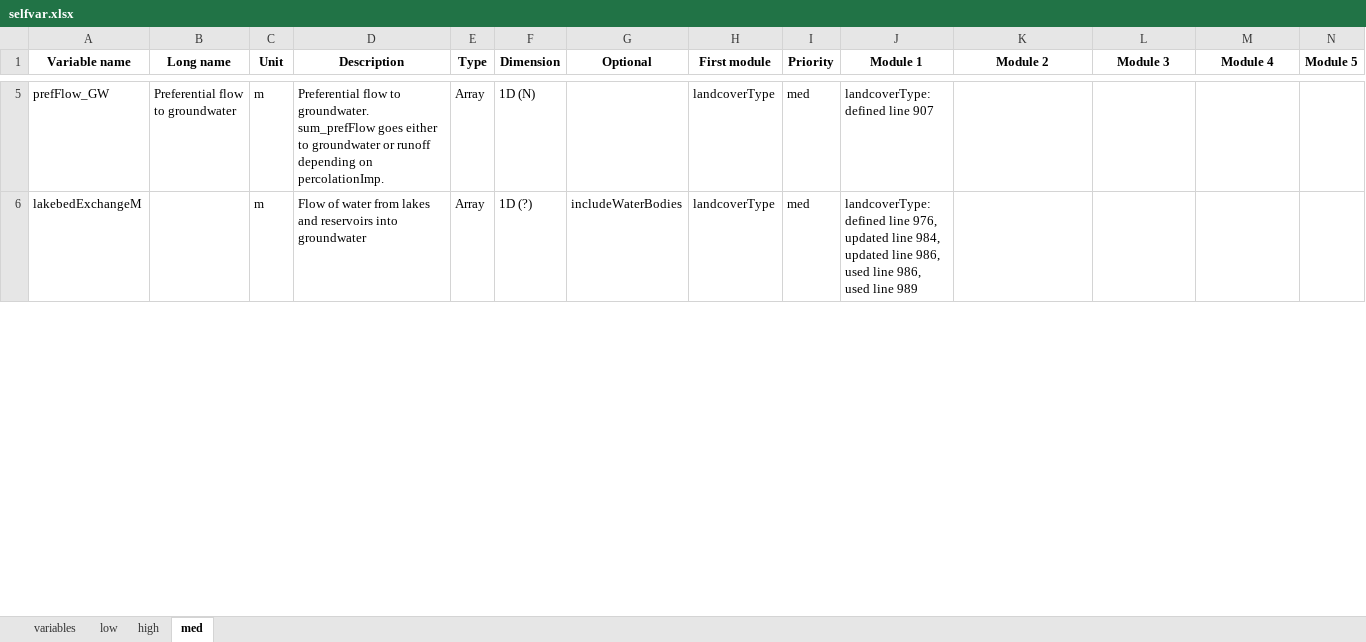
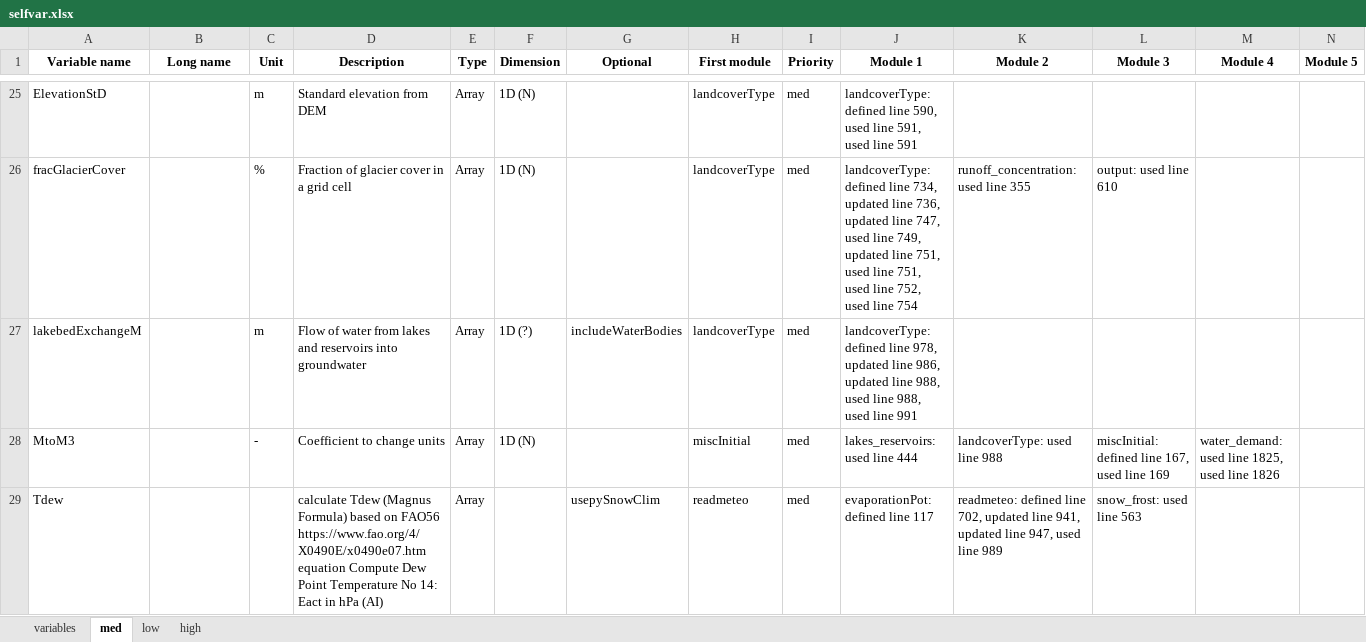
Before and after one commit to iiasa/CWatM, an Excel workbook: Toolkit/variable_documentation/selfvar.xlsx, sheet med, drawn as a sheet; only a part is shown, gaps mark what is left out; values as stored, in another font and other column widths than the file's, no borders; addresses are those after the commit; rows hold the shown columns only; the diff covers the shown part only; the diff names each change by its address in the sheet, - before the commit and + after, or states it on an @@ line.

Commit message:
bugfix: for save initial status

```diff
--- a/Toolkit/variable_documentation/selfvar.xlsx (sheet med)
+++ b/Toolkit/variable_documentation/selfvar.xlsx (sheet med)
@@ sheet tab order changed: variables | med | low | high @@
-A25 (Variable name): prefFlow_GW
+A25 (Variable name): ElevationStD
-B25 (Long name): Preferential flow to groundwater
+B25 (Long name): (empty)
-D25 (Description): Preferential flow to groundwater. sum_prefFlow goes either to groundwater or runoff depending on percolationImp.
+D25 (Description): Standard elevation from DEM
-J25 (Module 1): …defined line 907
+J25 (Module 1): …defined line 590, used line 591, used line 591
+row 26: fracGlacierCover |  | % | Fraction of glacier cover in a grid cell | Array | 1D (N) |  | landcoverType | med | landcoverType: defined line 734, updated line 736, updated line 747, used line 749, updated line 751, used line 751, used line 752, used line 754 | runoff_concentration: used line 355 | output: used line 610
-J27 (Module 1): …defined line 976, updated line 984, updated line 986, used line 986, used line 989
+J27 (Module 1): …defined line 978, updated line 986, updated line 988, used line 988, used line 991
+row 28: MtoM3 |  | - | Coefficient to change units | Array | 1D (N) |  | miscInitial | med | lakes_reservoirs: used line 444 | landcoverType: used line 988 | miscInitial: defined line 167, used line 169 | water_demand: used line 1825, used line 1826
+row 29: Tdew |  |  | calculate Tdew (Magnus Formula) based on FAO56 https://www.fao.org/4/X0490E/x0490e07.htm equation Compute Dew Point Temperature No 14: Eact in hPa (AI) | Array |  | usepySnowClim | readmeteo | med | evaporationPot: defined line 117 | readmeteo: defined line 702, updated line 941, updated line 947, used line 989 | snow_frost: used line 563
```
Also changed, not shown: 73 added rows and 8 edited cells elsewhere in this sheet, sheet low, sheet variables, sheet high, 33 other files.
